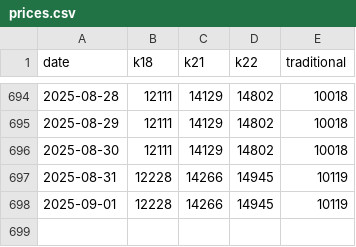
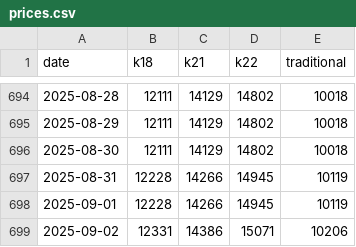
Before and after one commit to sjsakib/gold-price, a CSV file: fe/src/prices.csv, drawn as a sheet; only a part is shown, gaps mark what is left out.

Commit message:
[auto] updated prices

```diff
--- a/fe/src/prices.csv
+++ b/fe/src/prices.csv
@@ -698 +698,2 @@ date,k18,k21,k22,traditional
 2025-09-01,12228,14266,14945,10119
+2025-09-02,12331,14386,15071,10206
```
